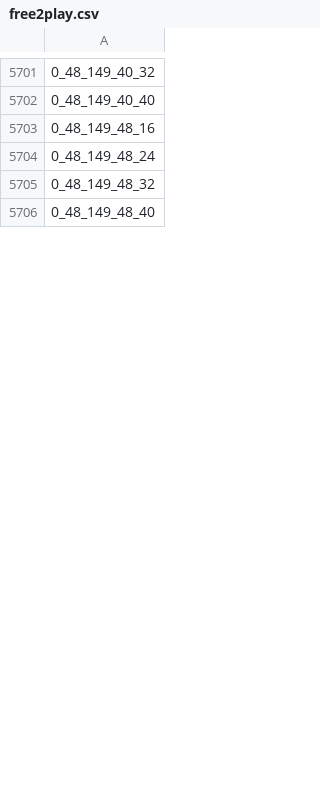
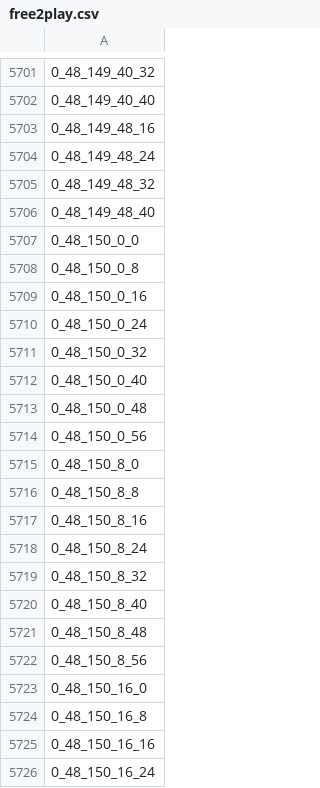
Before and after one commit to Tanksta/content, a CSV file: maps/free2play.csv, drawn as a sheet; only a part is shown, gaps mark what is left out; the diff covers the shown part only.

```diff
--- a/maps/free2play.csv
+++ b/maps/free2play.csv
@@ -5706 +5706,21 @@
 0_48_149_48_40
+0_48_150_0_0
+0_48_150_0_8
+0_48_150_0_16
+0_48_150_0_24
+0_48_150_0_32
+0_48_150_0_40
+0_48_150_0_48
+0_48_150_0_56
+0_48_150_8_0
+0_48_150_8_8
+0_48_150_8_16
+0_48_150_8_24
+0_48_150_8_32
+0_48_150_8_40
+0_48_150_8_48
+0_48_150_8_56
+0_48_150_16_0
+0_48_150_16_8
+0_48_150_16_16
+0_48_150_16_24
```
Also changed, not shown: 108 added rows elsewhere in this file, 1 other file.
